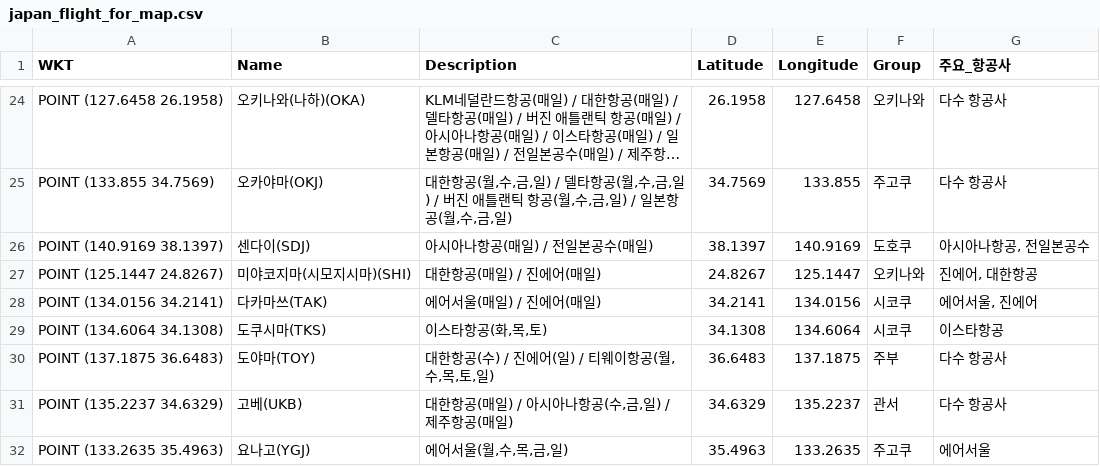
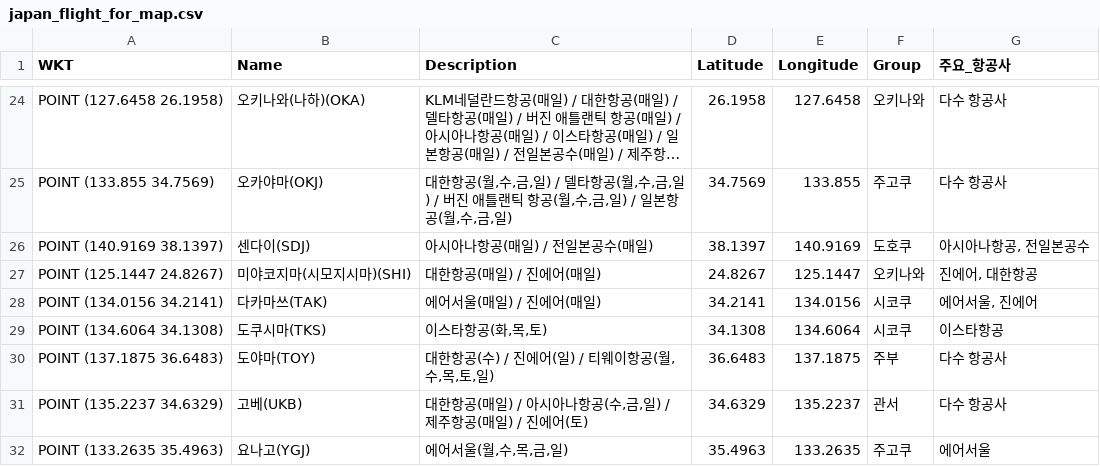
Before and after one commit to herbie4106/flight-tracker, a CSV file: japan_flight_for_map.csv, drawn as a sheet; only a part is shown, gaps mark what is left out; long unchanged cells end in ….

```diff
--- a/japan_flight_for_map.csv
+++ b/japan_flight_for_map.csv
@@ -30,3 +30,3 @@ POINT (134.6064 34.1308),도쿠시마(TKS),"이스타항공(화,목,토)",34.130
 POINT (137.1875 36.6483),도야마(TOY),"대한항공(수) / 진에어(일) / 티웨이항공(월,수,목,토,일)",36.6483,137.1875,주부,다수 항공사
-POINT (135.2237 34.6329),고베(UKB),"대한항공(매일) / 아시아나항공(수,금,일) / 제주항공(매일)",34.6329,135.2237,관서,다수 항공사
+POINT (135.2237 34.6329),고베(UKB),"대한항공(매일) / 아시아나항공(수,금,일) / 제주항공(매일) / 진에어(토)",34.6329,135.2237,관서,다수 항공사
 POINT (133.2635 35.4963),요나고(YGJ),"에어서울(월,수,목,금,일)",35.4963,133.2635,주고쿠,에어서울
```
Also changed, not shown: 1 other file.
